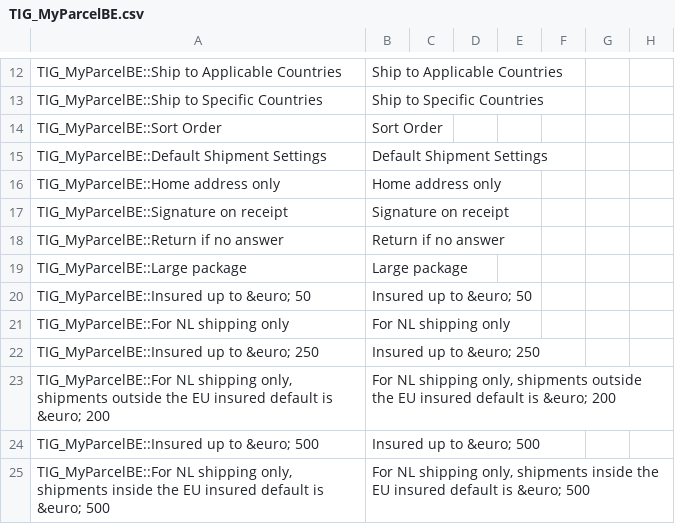
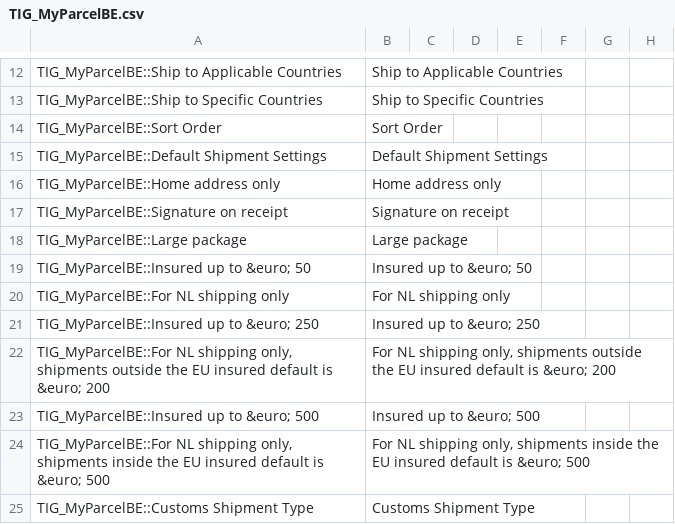
Before and after one commit to myparcelnl/magento1-End-of-life, a CSV file: app/locale/en_US/TIG_MyParcelBE.csv, drawn as a sheet; only a part is shown, gaps mark what is left out; the shorter side is filled out with more unchanged rows.

Commit message:
Remove return if no answer

```diff
--- a/app/locale/en_US/TIG_MyParcelBE.csv
+++ b/app/locale/en_US/TIG_MyParcelBE.csv
@@ -17,3 +17,2 @@ TIG_MyParcelBE::Home address only,Home address only
 TIG_MyParcelBE::Signature on receipt,Signature on receipt
-TIG_MyParcelBE::Return if no answer,Return if no answer
 TIG_MyParcelBE::Large package,Large package
```
Also changed, not shown: 3 other files.
